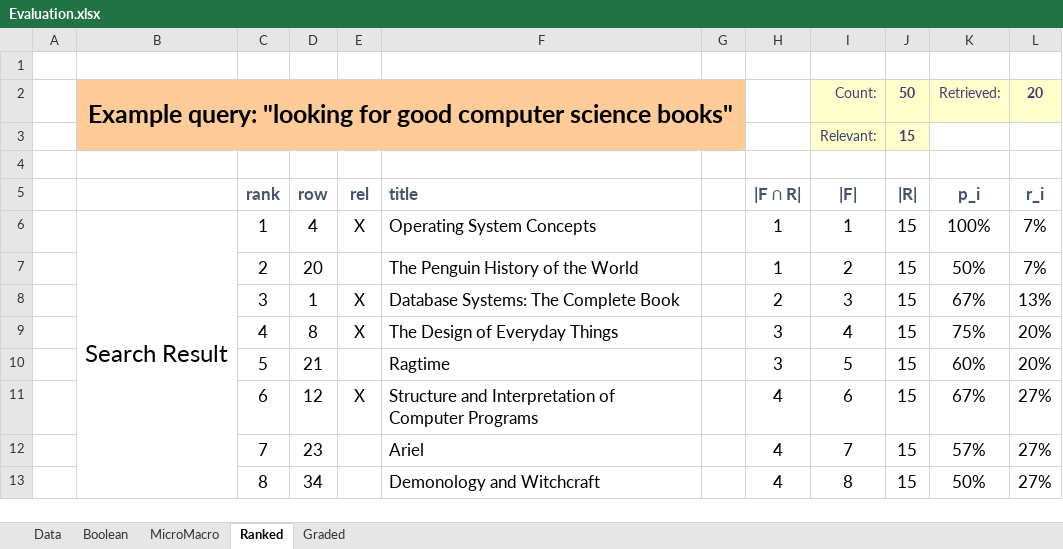
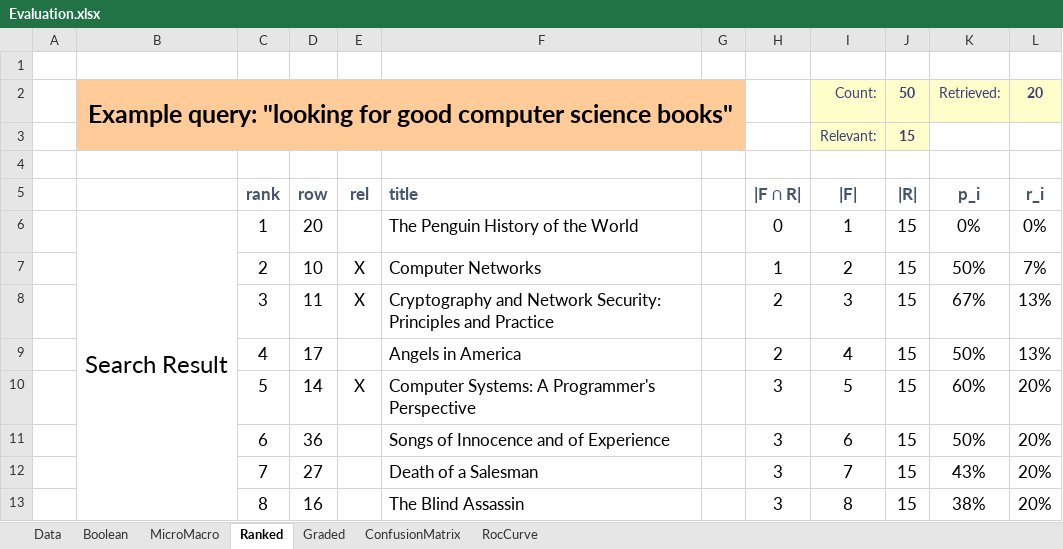
Before and after one commit to roger-weber/mmir-unibasel-hs23, an Excel workbook: chapter02/Evaluation.xlsx, sheet Ranked, drawn as a sheet; only a part is shown; values as stored, in another font and other column widths than the file's, no borders; charts and pictures and conditional formats not drawn; the diff covers the shown part only; the diff names each change by its address in the sheet, - before the commit and + after, or states it on an @@ line.

```diff
--- a/chapter02/Evaluation.xlsx (sheet Ranked)
+++ b/chapter02/Evaluation.xlsx (sheet Ranked)
+sheet tab: ConfusionMatrix
+sheet tab: RocCurve
-D6 (row): 4
+D6 (row): 20
-E6 (rel): X
+E6 (rel): (empty)
-F6 (title): Operating System Concepts
+F6 (title): The Penguin History of the World
-H6 (|F ∩ R|): 1
+H6 (|F ∩ R|): 0
-K6 (p_i): 100%
+K6 (p_i): 0%
-L6 (r_i): 7%
+L6 (r_i): 0%
-D7 (row): 20
+D7 (row): 10
-E7 (rel): (empty)
+E7 (rel): X
-F7 (title): The Penguin History of the World
+F7 (title): Computer Networks
-D8 (row): 1
+D8 (row): 11
-F8 (title): Database Systems: The Complete Book
+F8 (title): Cryptography and Network Security: Principles and Practice
-D9 (row): 8
+D9 (row): 17
-E9 (rel): X
+E9 (rel): (empty)
-F9 (title): The Design of Everyday Things
+F9 (title): Angels in America
-H9 (|F ∩ R|): 3
+H9 (|F ∩ R|): 2
-K9 (p_i): 75%
+K9 (p_i): 50%
-L9 (r_i): 20%
+L9 (r_i): 13%
-D10 (row): 21
+D10 (row): 14
-E10 (rel): (empty)
+E10 (rel): X
-F10 (title): Ragtime
+F10 (title): Computer Systems: A Programmer's Perspective
-D11 (row): 12
+D11 (row): 36
-E11 (rel): X
+E11 (rel): (empty)
-F11 (title): Structure and Interpretation of Computer Programs
+F11 (title): Songs of Innocence and of Experience
-H11:H13 (|F ∩ R|): 4
+H11:H13 (|F ∩ R|): 3
-K11 (p_i): 67%
+K11 (p_i): 50%
-L11:L13 (r_i): 27%
+L11:L13 (r_i): 20%
-D12 (row): 23
+D12 (row): 27
-F12 (title): Ariel
+F12 (title): Death of a Salesman
-K12 (p_i): 57%
+K12 (p_i): 43%
-D13 (row): 34
+D13 (row): 16
-F13 (title): Demonology and Witchcraft
+F13 (title): The Blind Assassin
-K13 (p_i): 50%
+K13 (p_i): 38%
```
Also changed, not shown: 61 edited cells elsewhere in this sheet, sheet Graded, sheet Boolean, sheet MicroMacro, formulas that keep their value, hidden cells, charts or pictures.
